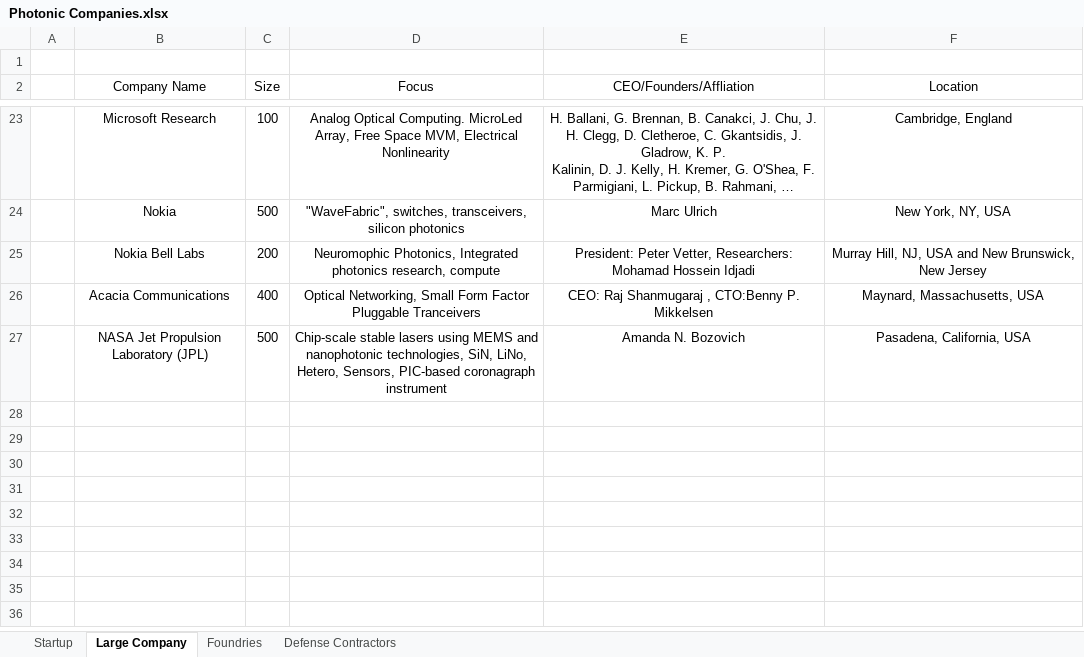
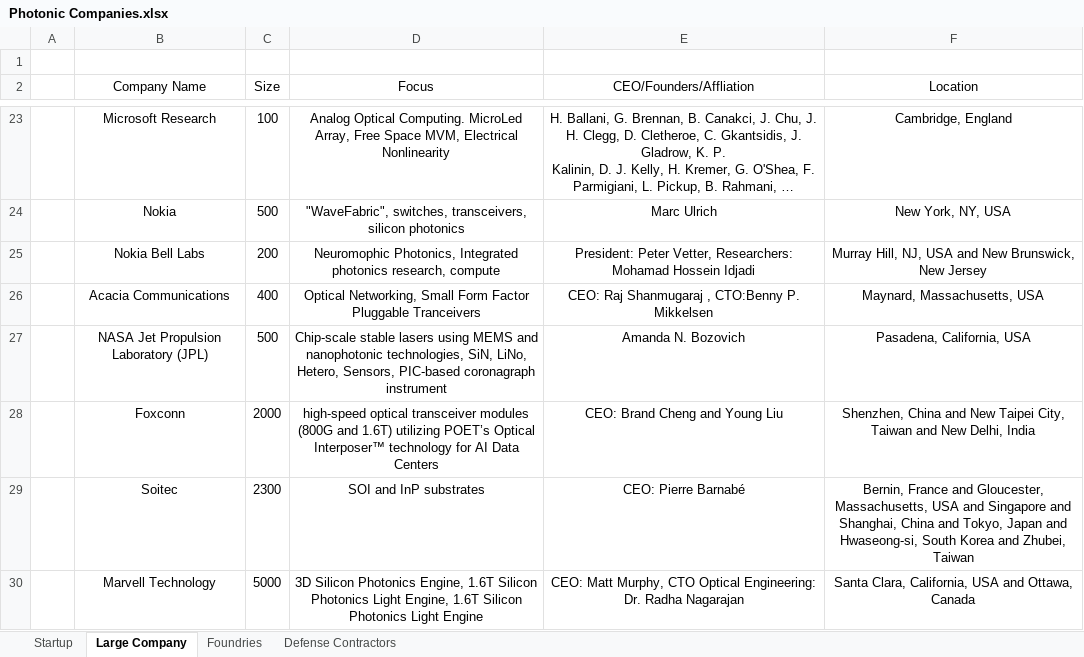
Before and after one commit to ericcblow/PhotonicCompanies, an Excel workbook: Photonic Companies.xlsx, sheet Large Company, drawn as a sheet; only a part is shown, gaps mark what is left out; long unchanged cells end in …; values as stored, in another font and other column widths than the file's, no borders; the diff names each change by its address in the sheet, - before the commit and + after, or states it on an @@ line.

```diff
--- a/Photonic Companies.xlsx (sheet Large Company)
+++ b/Photonic Companies.xlsx (sheet Large Company)
+row 28:  | Foxconn | 2000 | high-speed optical transceiver modules (800G and 1.6T) utilizing POET’s Optical Interposer™ technology for AI Data Centers | CEO: Brand Cheng and Young Liu | Shenzhen, China and New Taipei City, Taiwan and New Delhi, India
+row 29:  | Soitec | 2300 | SOI and InP substrates | CEO: Pierre Barnabé | Bernin, France and Gloucester, Massachusetts, USA and Singapore and Shanghai, China and Tokyo, Japan and Hwaseong-si, South Korea and Zhubei, Taiwan
+row 30:  | Marvell Technology | 5000 | 3D Silicon Photonics Engine, 1.6T Silicon Photonics Light Engine, 1.6T Silicon Photonics Light Engine | CEO: Matt Murphy, CTO Optical Engineering: Dr. Radha Nagarajan | Santa Clara, California, USA and Ottawa, Canada
```
Also changed, not shown: sheet Startup, 6 other files.
